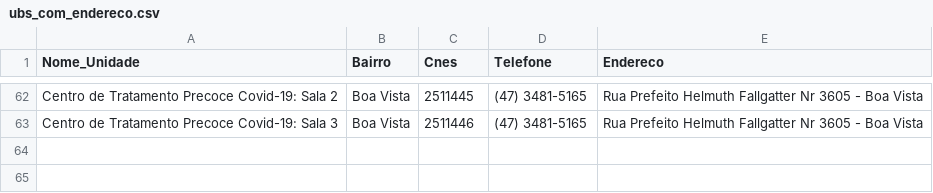
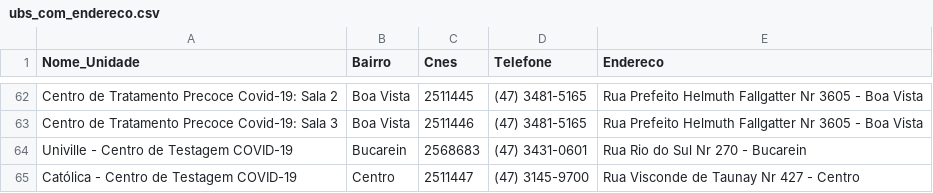
Before and after one commit to fablabjoinville/agenda-saude, a CSV file: scripts/ubs_com_endereco.csv, drawn as a sheet; only a part is shown, gaps mark what is left out; the diff names each change by its address in the sheet, - before the commit and + after, or states it on an @@ line.

```diff
--- a/scripts/ubs_com_endereco.csv
+++ b/scripts/ubs_com_endereco.csv
+row 64: Univille - Centro de Testagem COVID-19 | Bucarein | 2568683 | (47) 3431-0601 | Rua Rio do Sul Nr 270 - Bucarein
+row 65: Católica - Centro de Testagem COVID-19 | Centro | 2511447 | (47) 3145-9700 | Rua Visconde de Taunay Nr 427 - Centro
```
Also changed, not shown: scripts/bairros_x_ubs.csv, 11 other files.
